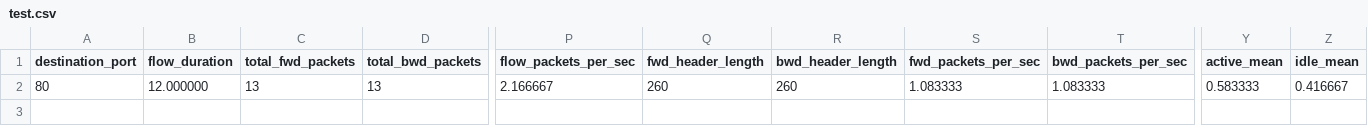
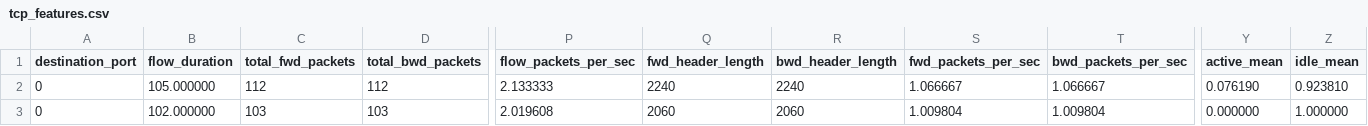
Before and after one commit to erentasken/Intrusion-Prevention-System, a CSV file: tcp_features.csv (was test.csv), drawn as a sheet; only a part is shown, gaps mark what is left out; rows hold the shown columns only; the diff covers the shown part only; the diff names each change by its address in the sheet, - before the commit and + after, or states it on an @@ line.

```diff
--- a/test.csv
+++ b/tcp_features.csv
-A2 (destination_port): 80
+A2 (destination_port): 0
-B2 (flow_duration): 12.000000
+B2 (flow_duration): 105.000000
-C2 (total_fwd_packets): 13
+C2 (total_fwd_packets): 112
-D2 (total_bwd_packets): 13
+D2 (total_bwd_packets): 112
-P2 (flow_packets_per_sec): 2.166667
+P2 (flow_packets_per_sec): 2.133333
-Q2 (fwd_header_length): 260
+Q2 (fwd_header_length): 2240
-R2 (bwd_header_length): 260
+R2 (bwd_header_length): 2240
-S2 (fwd_packets_per_sec): 1.083333
+S2 (fwd_packets_per_sec): 1.066667
-T2 (bwd_packets_per_sec): 1.083333
+T2 (bwd_packets_per_sec): 1.066667
-Y2 (active_mean): 0.583333
+Y2 (active_mean): 0.076190
-Z2 (idle_mean): 0.416667
+Z2 (idle_mean): 0.923810
+row 3: 0 | 102.000000 | 103 | 103 | 2.019608 | 2060 | 2060 | 1.009804 | 1.009804 | 0.000000 | 1.000000
```
Also changed, not shown: 10 edited cells elsewhere in this file, 6 other files.
